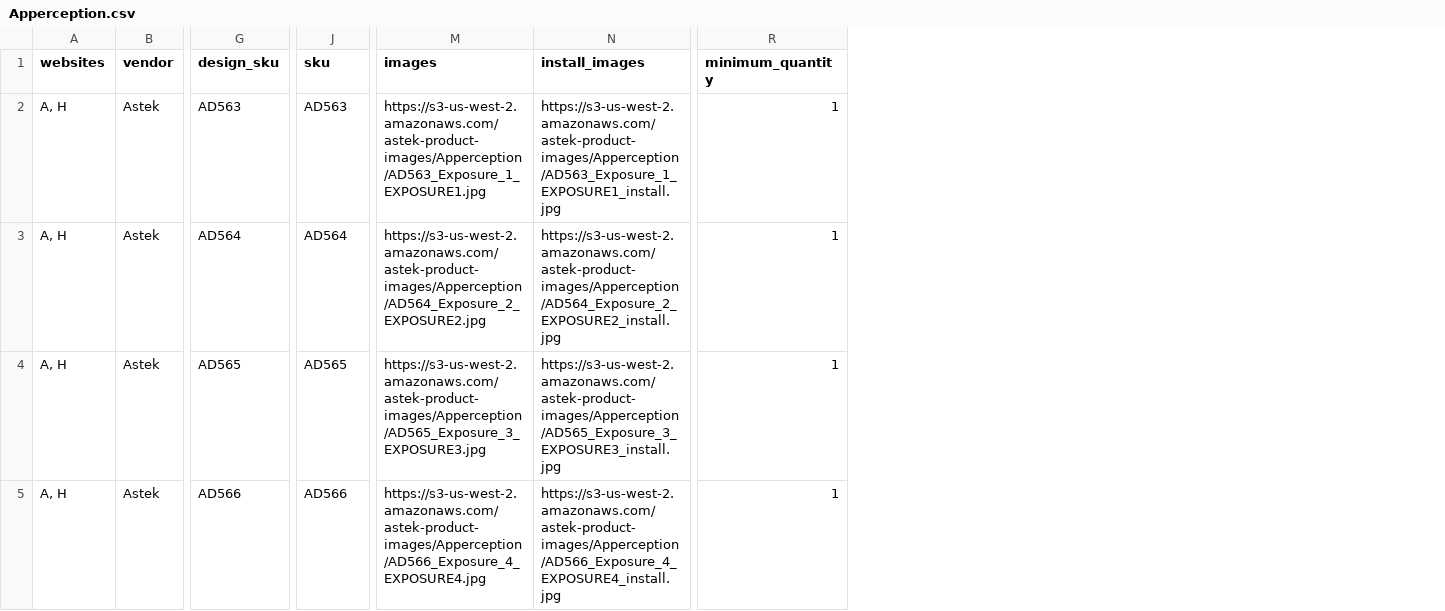
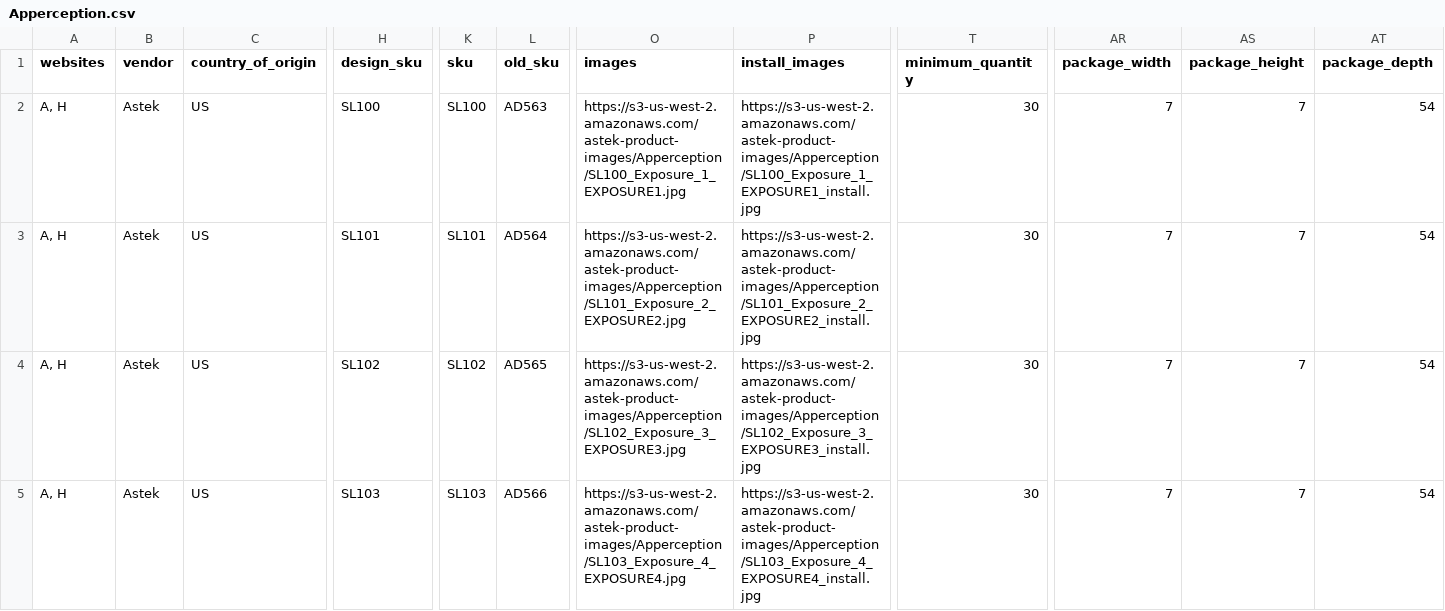
Before and after one commit to astek-inc/astek-catalog, a CSV file: db/seeds/Apperception.csv, drawn as a sheet; only a part is shown, gaps mark what is left out; addresses are those after the commit; the diff covers the shown part only; the diff names each change by its address in the sheet, - before the commit and + after, or states it on an @@ line.

Commit message:
Add updated seed data for Apperception colection

```diff
--- a/db/seeds/Apperception.csv
+++ b/db/seeds/Apperception.csv
+column C (country_of_origin), rows 2-5: all US
+column K (sku), rows 2-5: SL100 | SL101 | SL102 | SL103
+column AR (package_width), rows 2-5: all 7
+column AS (package_height), rows 2-5: all 7
+column AT (package_depth), rows 2-5: all 54
-L1: sku
+L1: old_sku
-H2 (design_sku): AD563
+H2 (design_sku): SL100
-O2 (images): https://s3-us-west-2.amazonaws.com/astek-product-images/Apperception/AD563_Exposure_1_EXPOSURE1.jpg
+O2 (images): https://s3-us-west-2.amazonaws.com/astek-product-images/Apperception/SL100_Exposure_1_EXPOSURE1.jpg
-P2 (install_images): https://s3-us-west-2.amazonaws.com/astek-product-images/Apperception/AD563_Exposure_1_EXPOSURE1_install.jpg
+P2 (install_images): https://s3-us-west-2.amazonaws.com/astek-product-images/Apperception/SL100_Exposure_1_EXPOSURE1_install.jpg
-T2:T5 (minimum_quantity): 1
+T2:T5 (minimum_quantity): 30
-H3 (design_sku): AD564
+H3 (design_sku): SL101
-O3 (images): https://s3-us-west-2.amazonaws.com/astek-product-images/Apperception/AD564_Exposure_2_EXPOSURE2.jpg
+O3 (images): https://s3-us-west-2.amazonaws.com/astek-product-images/Apperception/SL101_Exposure_2_EXPOSURE2.jpg
-P3 (install_images): https://s3-us-west-2.amazonaws.com/astek-product-images/Apperception/AD564_Exposure_2_EXPOSURE2_install.jpg
+P3 (install_images): https://s3-us-west-2.amazonaws.com/astek-product-images/Apperception/SL101_Exposure_2_EXPOSURE2_install.jpg
-H4 (design_sku): AD565
+H4 (design_sku): SL102
-O4 (images): https://s3-us-west-2.amazonaws.com/astek-product-images/Apperception/AD565_Exposure_3_EXPOSURE3.jpg
+O4 (images): https://s3-us-west-2.amazonaws.com/astek-product-images/Apperception/SL102_Exposure_3_EXPOSURE3.jpg
-P4 (install_images): https://s3-us-west-2.amazonaws.com/astek-product-images/Apperception/AD565_Exposure_3_EXPOSURE3_install.jpg
+P4 (install_images): https://s3-us-west-2.amazonaws.com/astek-product-images/Apperception/SL102_Exposure_3_EXPOSURE3_install.jpg
-H5 (design_sku): AD566
+H5 (design_sku): SL103
-O5 (images): https://s3-us-west-2.amazonaws.com/astek-product-images/Apperception/AD566_Exposure_4_EXPOSURE4.jpg
+O5 (images): https://s3-us-west-2.amazonaws.com/astek-product-images/Apperception/SL103_Exposure_4_EXPOSURE4.jpg
-P5 (install_images): https://s3-us-west-2.amazonaws.com/astek-product-images/Apperception/AD566_Exposure_4_EXPOSURE4_install.jpg
+P5 (install_images): https://s3-us-west-2.amazonaws.com/astek-product-images/Apperception/SL103_Exposure_4_EXPOSURE4_install.jpg
```
Also changed, not shown: 84 edited cells elsewhere in this file.
